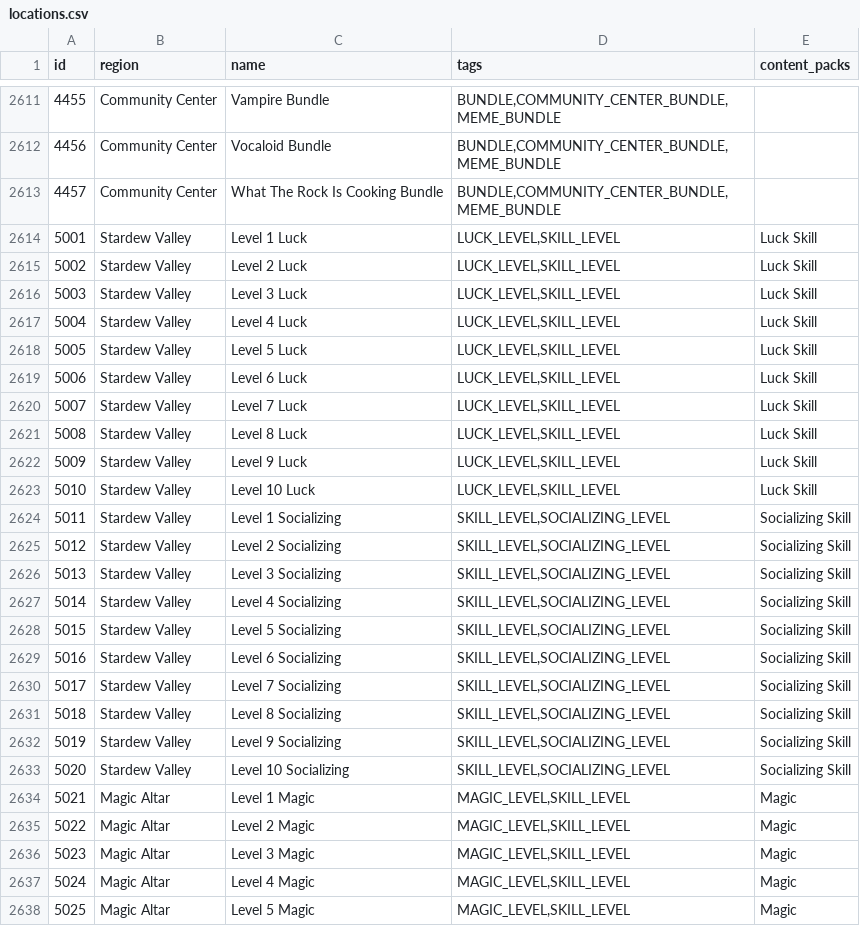
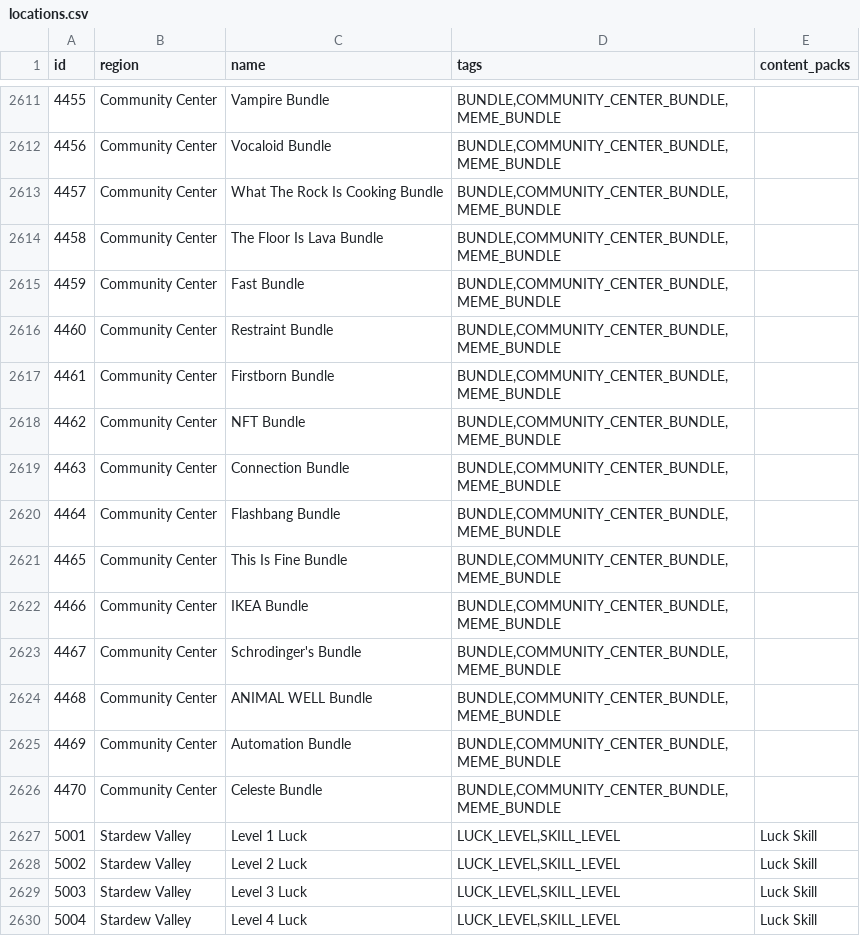
Before and after one commit to agilbert1412/Archipelago, a CSV file: worlds/stardew_valley/data/locations.csv, drawn as a sheet; only a part is shown, gaps mark what is left out; the shorter side is filled out with more unchanged rows.

Commit message:
- More meme bundles!

```diff
--- a/worlds/stardew_valley/data/locations.csv
+++ b/worlds/stardew_valley/data/locations.csv
@@ -2613,2 +2613,15 @@ id,region,name,tags,content_packs
 4457,Community Center,What The Rock Is Cooking Bundle,"BUNDLE,COMMUNITY_CENTER_BUNDLE,MEME_BUNDLE",
+4458,Community Center,The Floor Is Lava Bundle,"BUNDLE,COMMUNITY_CENTER_BUNDLE,MEME_BUNDLE",
+4459,Community Center,Fast Bundle,"BUNDLE,COMMUNITY_CENTER_BUNDLE,MEME_BUNDLE",
+4460,Community Center,Restraint Bundle,"BUNDLE,COMMUNITY_CENTER_BUNDLE,MEME_BUNDLE",
+4461,Community Center,Firstborn Bundle,"BUNDLE,COMMUNITY_CENTER_BUNDLE,MEME_BUNDLE",
+4462,Community Center,NFT Bundle,"BUNDLE,COMMUNITY_CENTER_BUNDLE,MEME_BUNDLE",
+4463,Community Center,Connection Bundle,"BUNDLE,COMMUNITY_CENTER_BUNDLE,MEME_BUNDLE",
+4464,Community Center,Flashbang Bundle,"BUNDLE,COMMUNITY_CENTER_BUNDLE,MEME_BUNDLE",
+4465,Community Center,This Is Fine Bundle,"BUNDLE,COMMUNITY_CENTER_BUNDLE,MEME_BUNDLE",
+4466,Community Center,IKEA Bundle,"BUNDLE,COMMUNITY_CENTER_BUNDLE,MEME_BUNDLE",
+4467,Community Center,Schrodinger's Bundle,"BUNDLE,COMMUNITY_CENTER_BUNDLE,MEME_BUNDLE",
+4468,Community Center,ANIMAL WELL Bundle,"BUNDLE,COMMUNITY_CENTER_BUNDLE,MEME_BUNDLE",
+4469,Community Center,Automation Bundle,"BUNDLE,COMMUNITY_CENTER_BUNDLE,MEME_BUNDLE",
+4470,Community Center,Celeste Bundle,"BUNDLE,COMMUNITY_CENTER_BUNDLE,MEME_BUNDLE",
 5001,Stardew Valley,Level 1 Luck,"LUCK_LEVEL,SKILL_LEVEL",Luck Skill
```
Also changed, not shown: 18 other files.
